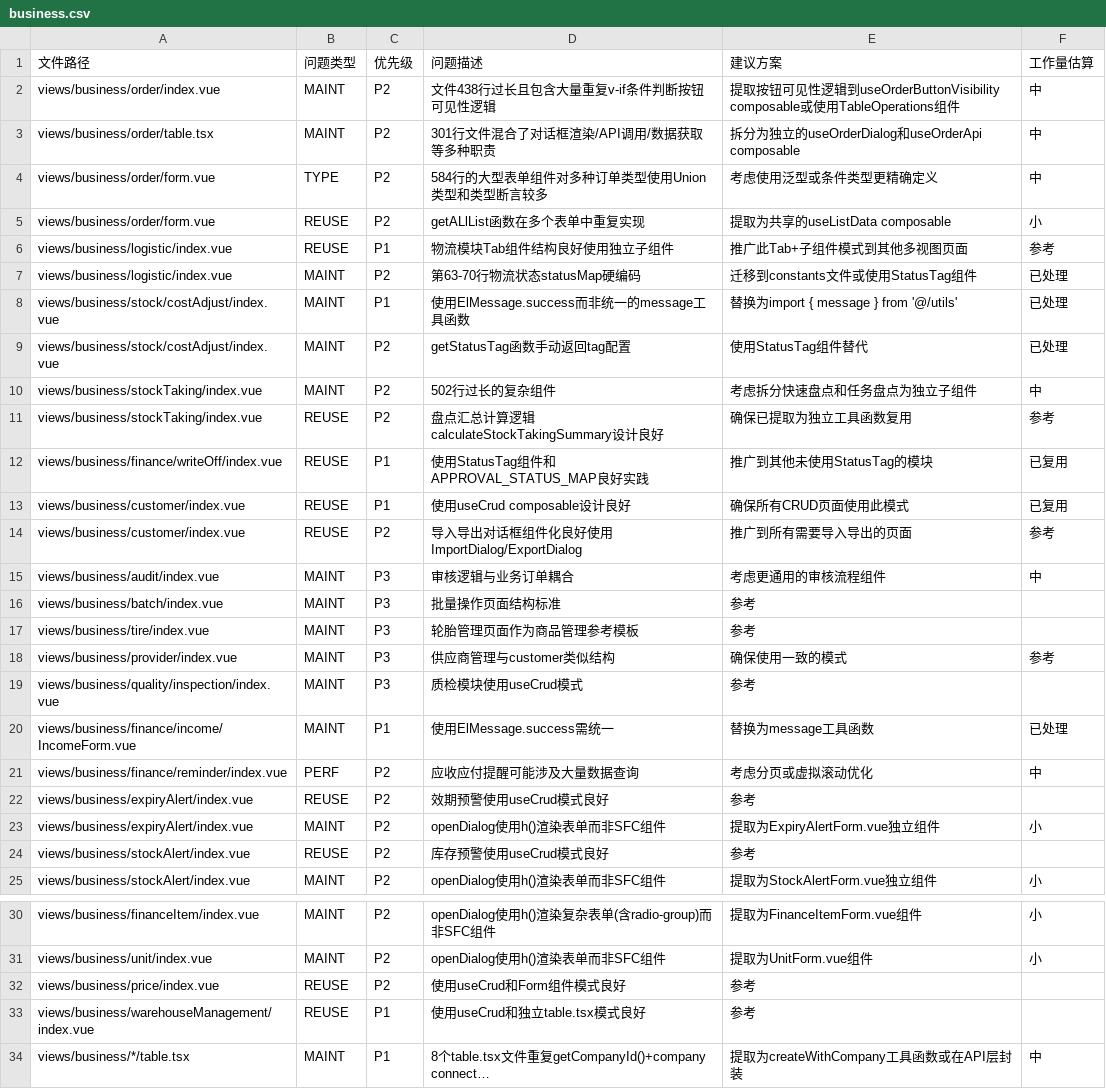
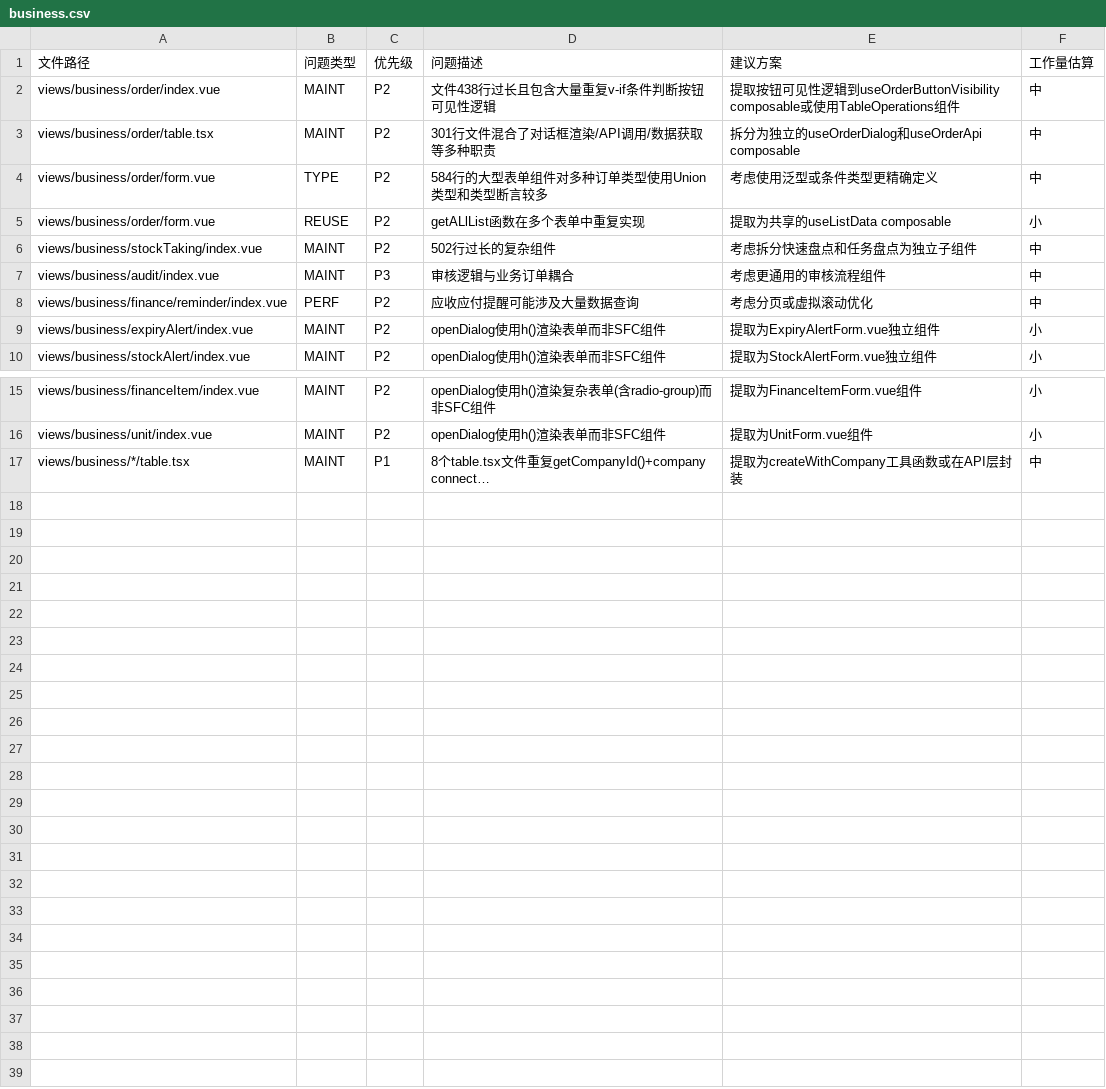
Before and after one commit to LaicZhang/tire-admin-web, a CSV file: docs/audit-list/business.csv, drawn as a sheet; only a part is shown, gaps mark what is left out; long unchanged cells end in …; the diff names each change by its address in the sheet, - before the commit and + after, or states it on an @@ line.

```diff
--- a/docs/audit-list/business.csv
+++ b/docs/audit-list/business.csv
-row 6: views/business/logistic/index.vue | REUSE | P1 | 物流模块Tab组件结构良好使用独立子组件 | 推广此Tab+子组件模式到其他多视图页面 | 参考
-row 7: views/business/logistic/index.vue | MAINT | P2 | 第63-70行物流状态statusMap硬编码 | 迁移到constants文件或使用StatusTag组件 | 已处理
-row 8: views/business/stock/costAdjust/index.vue | MAINT | P1 | 使用ElMessage.success而非统一的message工具函数 | 替换为import { message } from '@/utils' | 已处理
-row 9: views/business/stock/costAdjust/index.vue | MAINT | P2 | getStatusTag函数手动返回tag配置 | 使用StatusTag组件替代 | 已处理
-row 11: views/business/stockTaking/index.vue | REUSE | P2 | 盘点汇总计算逻辑calculateStockTakingSummary设计良好 | 确保已提取为独立工具函数复用 | 参考
-row 12: views/business/finance/writeOff/index.vue | REUSE | P1 | 使用StatusTag组件和APPROVAL_STATUS_MAP良好实践 | 推广到其他未使用StatusTag的模块 | 已复用
-row 13: views/business/customer/index.vue | REUSE | P1 | 使用useCrud composable设计良好 | 确保所有CRUD页面使用此模式 | 已复用
-row 14: views/business/customer/index.vue | REUSE | P2 | 导入导出对话框组件化良好使用ImportDialog/ExportDialog | 推广到所有需要导入导出的页面 | 参考
-row 16: views/business/batch/index.vue | MAINT | P3 | 批量操作页面结构标准 | 参考
-row 17: views/business/tire/index.vue | MAINT | P3 | 轮胎管理页面作为商品管理参考模板 | 参考
-row 18: views/business/provider/index.vue | MAINT | P3 | 供应商管理与customer类似结构 | 确保使用一致的模式 | 参考
-row 19: views/business/quality/inspection/index.vue | MAINT | P3 | 质检模块使用useCrud模式 | 参考
-row 20: views/business/finance/income/IncomeForm.vue | MAINT | P1 | 使用ElMessage.success需统一 | 替换为message工具函数 | 已处理
-row 22: views/business/expiryAlert/index.vue | REUSE | P2 | 效期预警使用useCrud模式良好 | 参考
-row 24: views/business/stockAlert/index.vue | REUSE | P2 | 库存预警使用useCrud模式良好 | 参考
-row 32: views/business/price/index.vue | REUSE | P2 | 使用useCrud和Form组件模式良好 | 参考
-row 33: views/business/warehouseManagement/index.vue | REUSE | P1 | 使用useCrud和独立table.tsx模式良好 | 参考
```
Also changed, not shown: docs/audit-list/data.csv, docs/audit-list/fund.csv, 9 other files.
